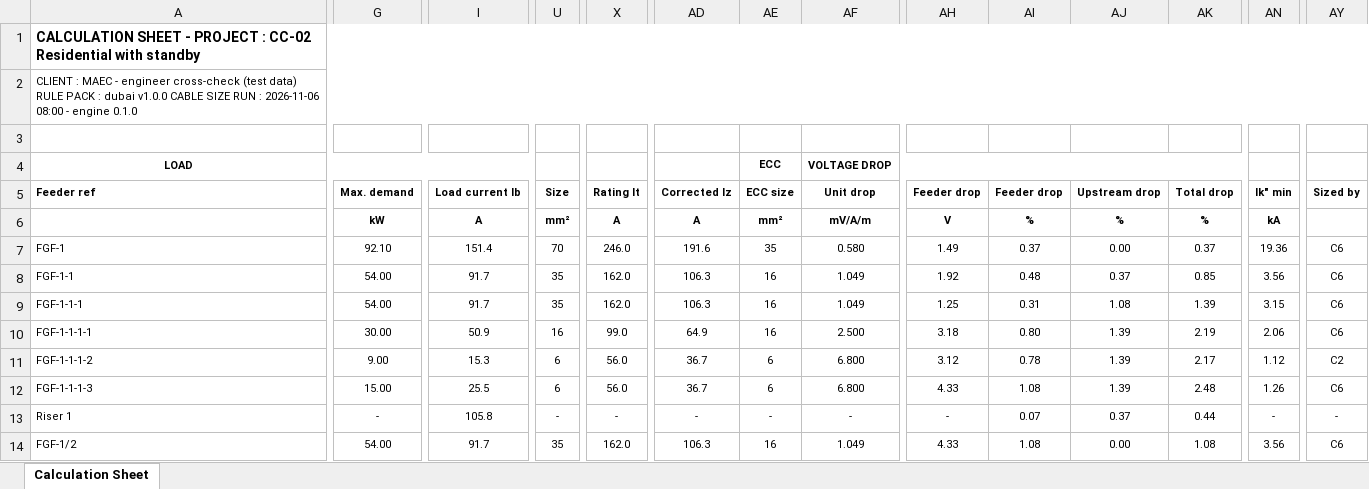
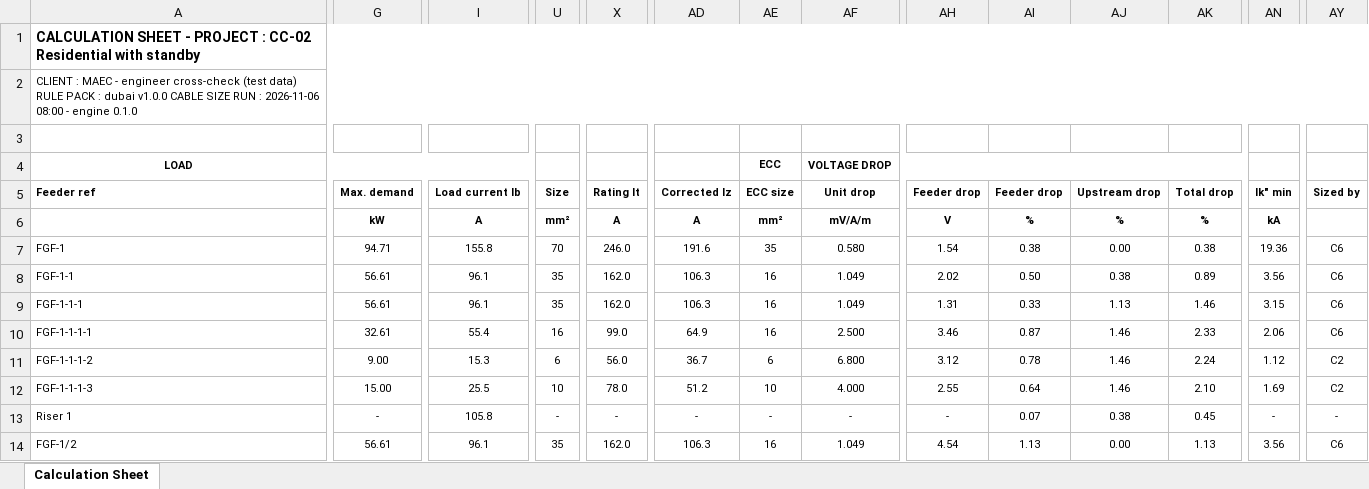
Before and after one commit to Mirageaecindia/MAEC_NeuroMEP, an Excel workbook: docs/crosscheck/CC-02_Residential_with_standby_CalculationSheet.xlsx, sheet Calculation Sheet, drawn as a sheet; only a part is shown, gaps mark what is left out; values as stored, in another font and other column widths than the file's, no borders; the diff names each change by its address in the sheet, - before the commit and + after, or states it on an @@ line.

```diff
--- a/docs/crosscheck/CC-02_Residential_with_standby_CalculationSheet.xlsx (sheet Calculation Sheet)
+++ b/docs/crosscheck/CC-02_Residential_with_standby_CalculationSheet.xlsx (sheet Calculation Sheet)
-G7 (Max. demand): 92.10
+G7 (Max. demand): 94.71
-I7 (Load current Ib): 151.4
+I7 (Load current Ib): 155.8
-AH7 (Feeder drop): 1.49
+AH7 (Feeder drop): 1.54
-AI7 (Feeder drop): 0.37
+AI7 (Feeder drop): 0.38
-AK7 (Total drop): 0.37
+AK7 (Total drop): 0.38
-G8:G9 (Max. demand): 54.00
+G8:G9 (Max. demand): 56.61
-I8:I9 (Load current Ib): 91.7
+I8:I9 (Load current Ib): 96.1
-AH8 (Feeder drop): 1.92
+AH8 (Feeder drop): 2.02
-AI8 (Feeder drop): 0.48
+AI8 (Feeder drop): 0.50
-AJ8 (Upstream drop): 0.37
+AJ8 (Upstream drop): 0.38
-AK8 (Total drop): 0.85
+AK8 (Total drop): 0.89
-AH9 (Feeder drop): 1.25
+AH9 (Feeder drop): 1.31
-AI9 (Feeder drop): 0.31
+AI9 (Feeder drop): 0.33
-AJ9 (Upstream drop): 1.08
+AJ9 (Upstream drop): 1.13
-AK9 (Total drop): 1.39
+AK9 (Total drop): 1.46
-G10 (Max. demand): 30.00
+G10 (Max. demand): 32.61
-I10 (Load current Ib): 50.9
+I10 (Load current Ib): 55.4
-AH10 (Feeder drop): 3.18
+AH10 (Feeder drop): 3.46
-AI10 (Feeder drop): 0.80
+AI10 (Feeder drop): 0.87
-AJ10:AJ12 (Upstream drop): 1.39
+AJ10:AJ12 (Upstream drop): 1.46
-AK10 (Total drop): 2.19
+AK10 (Total drop): 2.33
-AK11 (Total drop): 2.17
+AK11 (Total drop): 2.24
-U12 (Size): 6
+U12 (Size): 10
-X12 (Rating It): 56.0
+X12 (Rating It): 78.0
-AD12 (Corrected Iz): 36.7
+AD12 (Corrected Iz): 51.2
-AE12 (ECC size): 6
+AE12 (ECC size): 10
-AF12 (Unit drop): 6.800
+AF12 (Unit drop): 4.000
-AH12 (Feeder drop): 4.33
+AH12 (Feeder drop): 2.55
-AI12 (Feeder drop): 1.08
+AI12 (Feeder drop): 0.64
-AK12 (Total drop): 2.48
+AK12 (Total drop): 2.10
-AN12 (Ik" min): 1.26
+AN12 (Ik" min): 1.69
-AY12 (Sized by): C6
+AY12 (Sized by): C2
-AJ13 (Upstream drop): 0.37
+AJ13 (Upstream drop): 0.38
-AK13 (Total drop): 0.44
+AK13 (Total drop): 0.45
-G14 (Max. demand): 54.00
+G14 (Max. demand): 56.61
-I14 (Load current Ib): 91.7
+I14 (Load current Ib): 96.1
-AH14 (Feeder drop): 4.33
+AH14 (Feeder drop): 4.54
-AI14 (Feeder drop): 1.08
+AI14 (Feeder drop): 1.13
-AK14 (Total drop): 1.08
+AK14 (Total drop): 1.13
```
Also changed, not shown: docs/crosscheck/CC-01_Office_tower_CalculationSheet.xlsx, docs/crosscheck/CC-03_Retail_with_pumps_CalculationSheet.xlsx, 23 other files.
